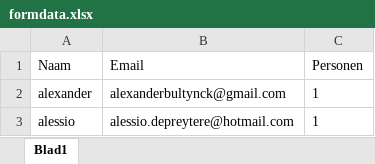
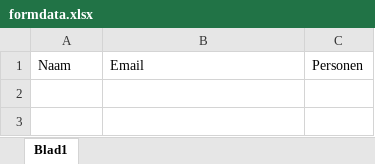
Before and after one commit to AlessioD200/Event, an Excel workbook: Excel/formdata.xlsx, sheet Blad1, drawn as a sheet; values as stored, in another font and other column widths than the file's, no borders; the diff names each change by its address in the sheet, - before the commit and + after, or states it on an @@ line.

Commit message:
reset

```diff
--- a/Excel/formdata.xlsx (sheet Blad1)
+++ b/Excel/formdata.xlsx (sheet Blad1)
-row 2: alexander | alexanderbultynck@gmail.com | 1
-row 3: alessio | alessio.depreytere@hotmail.com | 1
```
